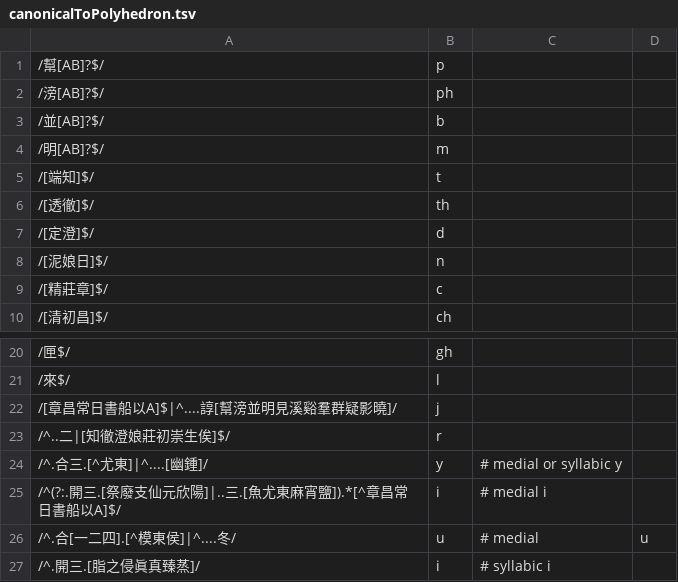
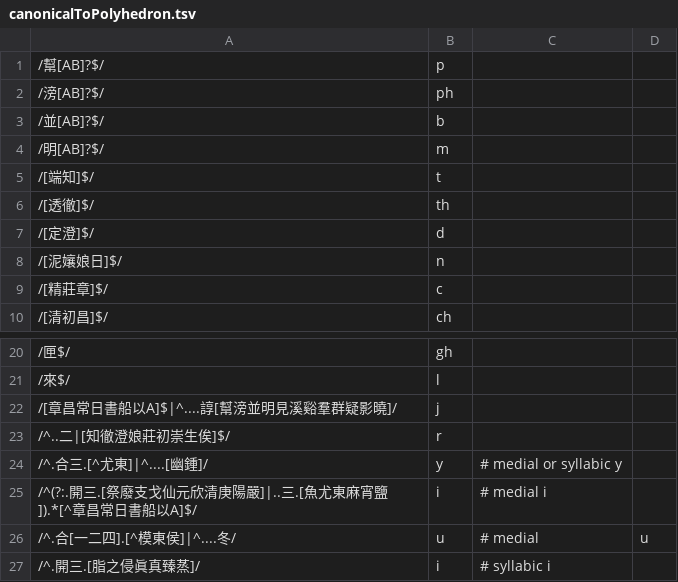
Before and after one commit to hhliow/mandarin, a TSV file: canonicalToPolyhedron.tsv, drawn as a sheet; only a part is shown, gaps mark what is left out.

Commit message:
Correct missing finals

```diff
--- a/canonicalToPolyhedron.tsv
+++ b/canonicalToPolyhedron.tsv
@@ -7,3 +7,3 @@
 /[定澄]$/	d
-/[泥娘日]$/	n		
+/[泥孃娘日]$/	n		
 /[精莊章]$/	c
@@ -24,3 +24,3 @@
 /^.合三.[^尤東]|^....[幽鍾]/	y	# medial or syllabic y
-/^(?:.開三.[祭廢支仙元欣陽]|..三.[魚尤東麻宵鹽]).*[^章昌常日書船以A]$/	i	# medial i
+/^(?:.開三.[祭廢支戈仙元欣清庚陽嚴]|..三.[魚尤東麻宵鹽]).*[^章昌常日書船以A]$/	i	# medial i
 /^.合[一二四].[^模東侯]|^....冬/	u	 # medial	u
```
